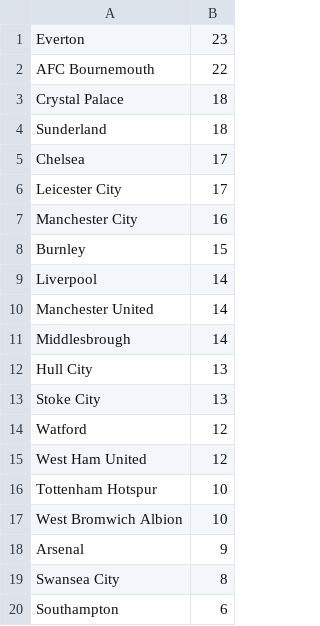
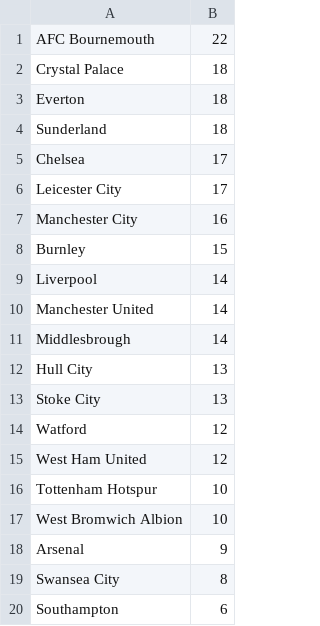
Before and after one commit to VDprog/labs.op, a CSV file: lab2/result.csv, drawn as a sheet.

```diff
--- a/lab2/result.csv
+++ b/lab2/result.csv
@@ -1,4 +1,4 @@
-Everton,23
 AFC Bournemouth,22
 Crystal Palace,18
+Everton,18
 Sunderland,18
```
Also changed, not shown: lab2/premier_league.csv, 2 other files.
